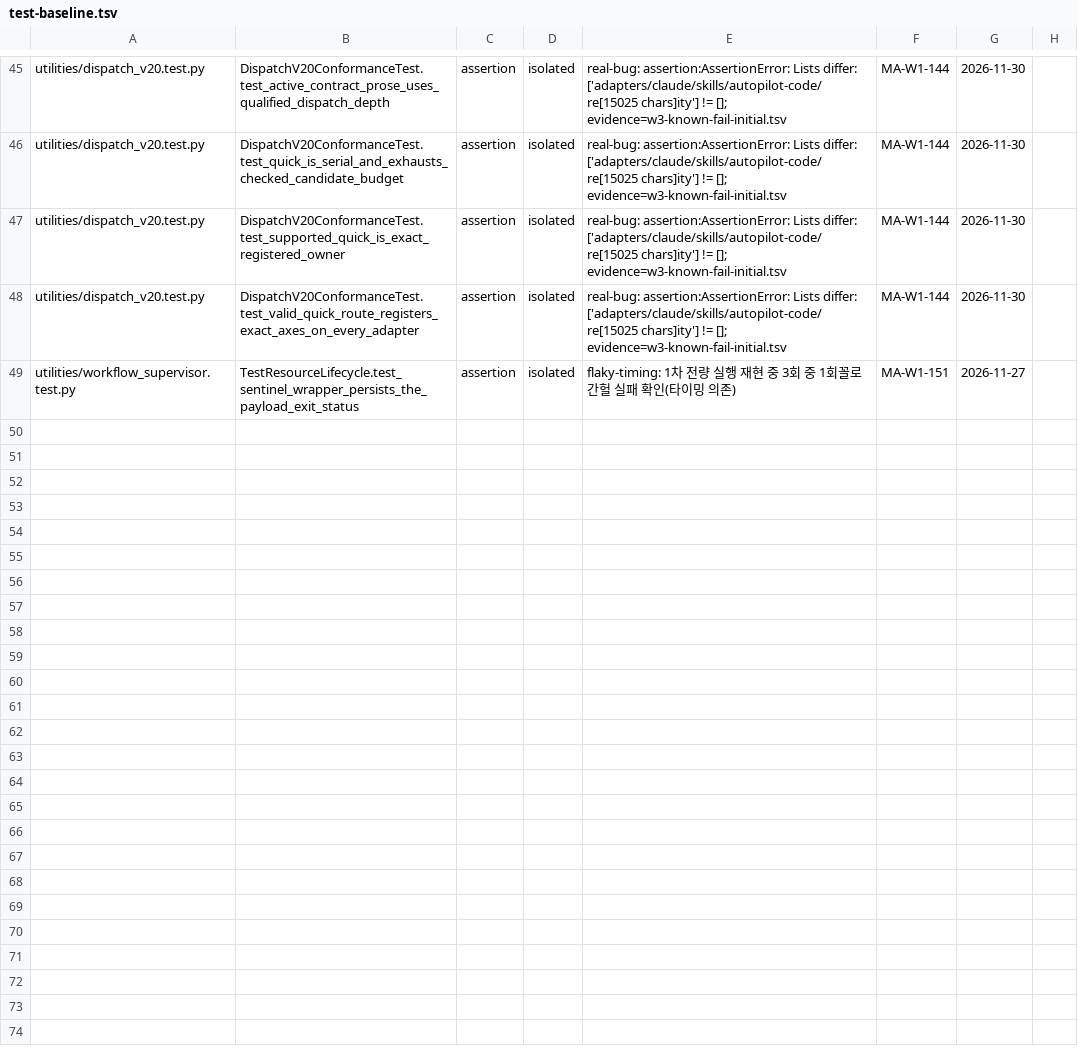
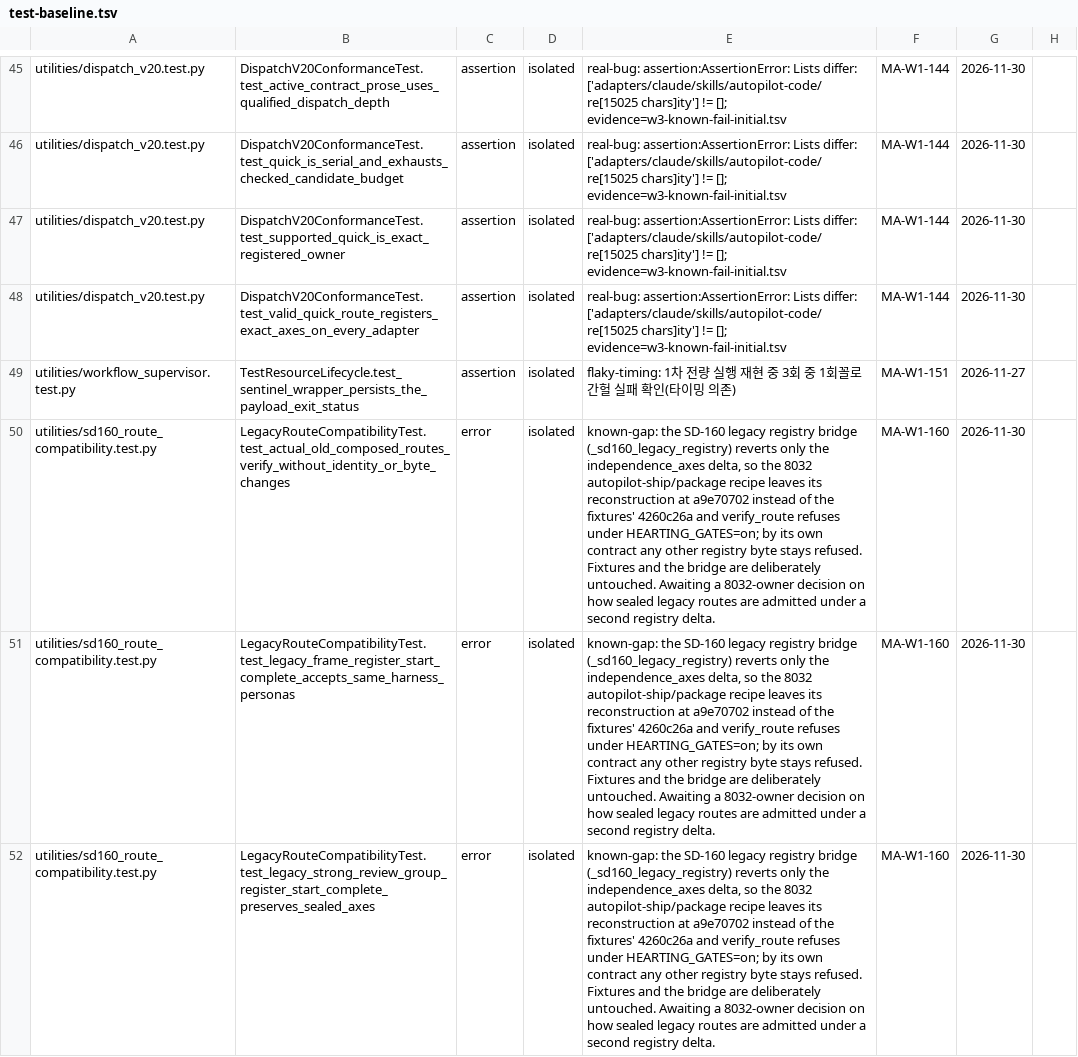
Before and after one commit to YouWanHee/hearting, a TSV file: tools/test-baseline.tsv, drawn as a sheet; only a part is shown, gaps mark what is left out; the diff names each change by its address in the sheet, - before the commit and + after, or states it on an @@ line.

Commit message:
test: refresh census pins and register sd160 known-fails
Ship-package recipe changed registry counts; update pins + doc numbers.
sd160 legacy-bridge triple goes to baseline until the registry owner rules
on legacy preservation.

```diff
--- a/tools/test-baseline.tsv
+++ b/tools/test-baseline.tsv
+row 50: utilities/sd160_route_compatibility.test.py | LegacyRouteCompatibilityTest.test_actual_old_composed_routes_verify_without_identity_or_byte_changes | error | isolated | known-gap: the SD-160 legacy registry bridge (_sd160_legacy_registry) reverts only the independence_axes delta, so the 8032 autopilot-ship/package recipe leaves its reconstruction at a9e70702 instead of the fixtures' 4260c26a and verify_route refuses under HEARTING_GATES=on; by its own contract any other registry byte stays refused. Fixtures and the bridge are deliberately untouched. Awaiting a 8032-owner decision on how sealed legacy routes are admitted under a second registry delta. | MA-W1-160 | 2026-11-30
+row 51: utilities/sd160_route_compatibility.test.py | LegacyRouteCompatibilityTest.test_legacy_frame_register_start_complete_accepts_same_harness_personas | error | isolated | known-gap: the SD-160 legacy registry bridge (_sd160_legacy_registry) reverts only the independence_axes delta, so the 8032 autopilot-ship/package recipe leaves its reconstruction at a9e70702 instead of the fixtures' 4260c26a and verify_route refuses under HEARTING_GATES=on; by its own contract any other registry byte stays refused. Fixtures and the bridge are deliberately untouched. Awaiting a 8032-owner decision on how sealed legacy routes are admitted under a second registry delta. | MA-W1-160 | 2026-11-30
+row 52: utilities/sd160_route_compatibility.test.py | LegacyRouteCompatibilityTest.test_legacy_strong_review_group_register_start_complete_preserves_sealed_axes | error | isolated | known-gap: the SD-160 legacy registry bridge (_sd160_legacy_registry) reverts only the independence_axes delta, so the 8032 autopilot-ship/package recipe leaves its reconstruction at a9e70702 instead of the fixtures' 4260c26a and verify_route refuses under HEARTING_GATES=on; by its own contract any other registry byte stays refused. Fixtures and the bridge are deliberately untouched. Awaiting a 8032-owner decision on how sealed legacy routes are admitted under a second registry delta. | MA-W1-160 | 2026-11-30
```
Also changed, not shown: 2 other files.
